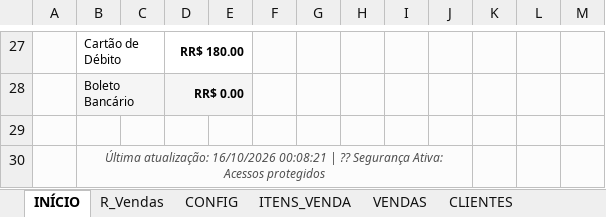
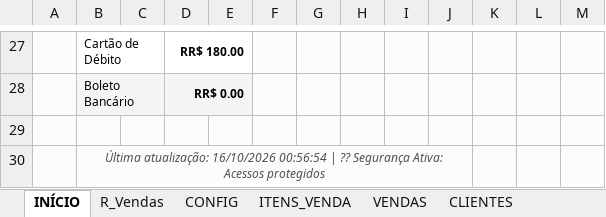
Before and after one commit to viniaasouza/Sistema-de-vendas-excel, an Excel workbook: sistema de vendas.xlsm, sheet INÍCIO, drawn as a sheet; only a part is shown, gaps mark what is left out; values as stored, in another font and other column widths than the file's, no borders; charts and pictures not drawn; the diff names each change by its address in the sheet, - before the commit and + after, or states it on an @@ line.

```diff
--- a/sistema de vendas.xlsm (sheet INÍCIO)
+++ b/sistema de vendas.xlsm (sheet INÍCIO)
-B30: …atualização: 16/10/2026 00:08:21 | ??…
+B30: …atualização: 16/10/2026 00:56:54 | ??…
```
Also changed, not shown: 3 other files.
